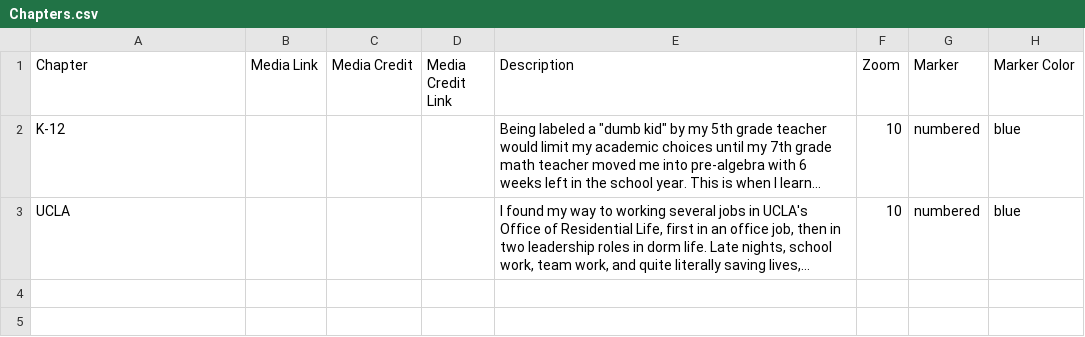
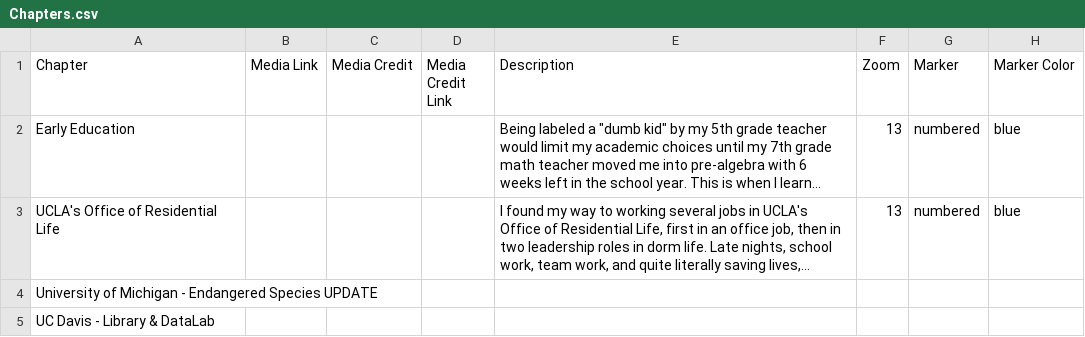
Before and after one commit to MicheleTobias/leadership-journey, a CSV file: csv/Chapters.csv, drawn as a sheet; only a part is shown; long unchanged cells end in …; rows hold the shown columns only; the diff names each change by its address in the sheet, - before the commit and + after, or states it on an @@ line.

Commit message:
placeholders

```diff
--- a/csv/Chapters.csv
+++ b/csv/Chapters.csv
-A2 (Chapter): K-12
+A2 (Chapter): Early Education
-F2:F3 (Zoom): 10
+F2:F3 (Zoom): 13
-A3 (Chapter): UCLA
+A3 (Chapter): UCLA's Office of Residential Life
+row 4: University of Michigan - Endangered Species UPDATE
+row 5: UC Davis - Library & DataLab
```
